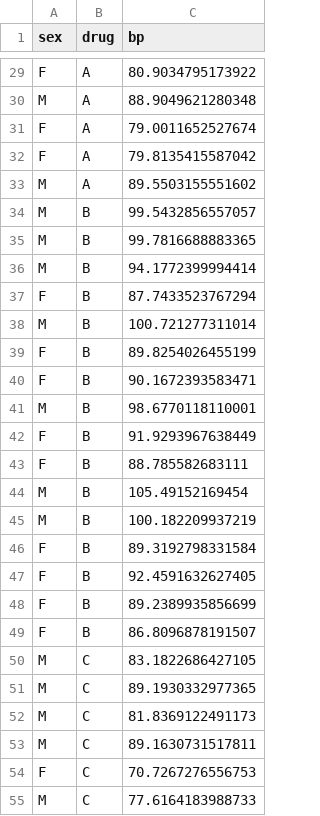
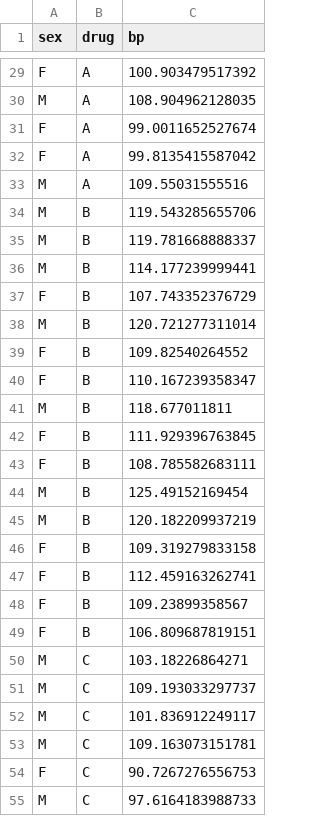
Before and after one commit to andremrsantos/stat-in-r, a TSV file: anova/hbp-treatment.tsv, drawn as a sheet; only a part is shown, gaps mark what is left out; the diff covers the shown part only; the diff names each change by its address in the sheet, - before the commit and + after, or states it on an @@ line.

```diff
--- a/anova/hbp-treatment.tsv
+++ b/anova/hbp-treatment.tsv
-C29 (bp): 80.9034795173922
+C29 (bp): 100.903479517392
-C30 (bp): 88.9049621280348
+C30 (bp): 108.904962128035
-C31 (bp): 79.0011652527674
+C31 (bp): 99.0011652527674
-C32 (bp): 79.8135415587042
+C32 (bp): 99.8135415587042
-C33 (bp): 89.5503155551602
+C33 (bp): 109.55031555516
-C34 (bp): 99.5432856557057
+C34 (bp): 119.543285655706
-C35 (bp): 99.7816688883365
+C35 (bp): 119.781668888337
-C36 (bp): 94.1772399994414
+C36 (bp): 114.177239999441
-C37 (bp): 87.7433523767294
+C37 (bp): 107.743352376729
-C38 (bp): 100.721277311014
+C38 (bp): 120.721277311014
-C39 (bp): 89.8254026455199
+C39 (bp): 109.82540264552
-C40 (bp): 90.1672393583471
+C40 (bp): 110.167239358347
-C41 (bp): 98.6770118110001
+C41 (bp): 118.677011811
-C42 (bp): 91.9293967638449
+C42 (bp): 111.929396763845
-C43 (bp): 88.785582683111
+C43 (bp): 108.785582683111
-C44 (bp): 105.49152169454
+C44 (bp): 125.49152169454
-C45 (bp): 100.182209937219
+C45 (bp): 120.182209937219
-C46 (bp): 89.3192798331584
+C46 (bp): 109.319279833158
-C47 (bp): 92.4591632627405
+C47 (bp): 112.459163262741
-C48 (bp): 89.2389935856699
+C48 (bp): 109.23899358567
-C49 (bp): 86.8096878191507
+C49 (bp): 106.809687819151
-C50 (bp): 83.1822686427105
+C50 (bp): 103.18226864271
-C51 (bp): 89.1930332977365
+C51 (bp): 109.193033297737
-C52 (bp): 81.8369122491173
+C52 (bp): 101.836912249117
-C53 (bp): 89.1630731517811
+C53 (bp): 109.163073151781
-C54 (bp): 70.7267276556753
+C54 (bp): 90.7267276556753
-C55 (bp): 77.6164183988733
+C55 (bp): 97.6164183988733
```
Also changed, not shown: 37 edited cells elsewhere in this file, 1 other file.
